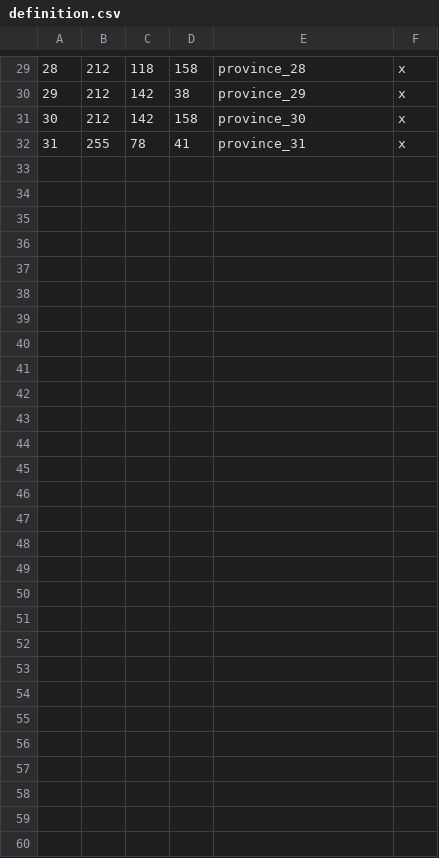
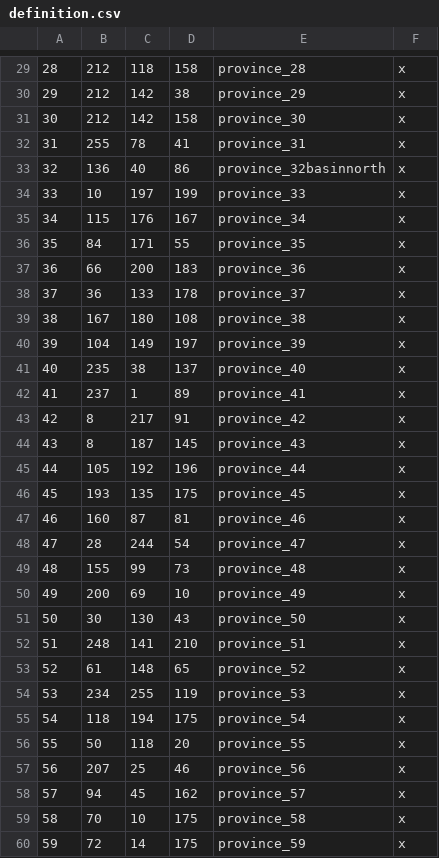
Before and after one commit to moen0/MessiahDuneTC, a CSV file: map_data/definition.csv, drawn as a sheet; only a part is shown, gaps mark what is left out; the diff names each change by its address in the sheet, - before the commit and + after, or states it on an @@ line.

```diff
--- a/map_data/definition.csv
+++ b/map_data/definition.csv
+row 33: 32 | 136 | 40 | 86 | province_32basinnorth | x
+row 34: 33 | 10 | 197 | 199 | province_33 | x
+row 35: 34 | 115 | 176 | 167 | province_34 | x
+row 36: 35 | 84 | 171 | 55 | province_35 | x
+row 37: 36 | 66 | 200 | 183 | province_36 | x
+row 38: 37 | 36 | 133 | 178 | province_37 | x
+row 39: 38 | 167 | 180 | 108 | province_38 | x
+row 40: 39 | 104 | 149 | 197 | province_39 | x
+row 41: 40 | 235 | 38 | 137 | province_40 | x
+row 42: 41 | 237 | 1 | 89 | province_41 | x
+row 43: 42 | 8 | 217 | 91 | province_42 | x
+row 44: 43 | 8 | 187 | 145 | province_43 | x
+row 45: 44 | 105 | 192 | 196 | province_44 | x
+row 46: 45 | 193 | 135 | 175 | province_45 | x
+row 47: 46 | 160 | 87 | 81 | province_46 | x
+row 48: 47 | 28 | 244 | 54 | province_47 | x
+row 49: 48 | 155 | 99 | 73 | province_48 | x
+row 50: 49 | 200 | 69 | 10 | province_49 | x
+row 51: 50 | 30 | 130 | 43 | province_50 | x
+row 52: 51 | 248 | 141 | 210 | province_51 | x
+row 53: 52 | 61 | 148 | 65 | province_52 | x
+row 54: 53 | 234 | 255 | 119 | province_53 | x
+row 55: 54 | 118 | 194 | 175 | province_54 | x
+row 56: 55 | 50 | 118 | 20 | province_55 | x
+row 57: 56 | 207 | 25 | 46 | province_56 | x
+row 58: 57 | 94 | 45 | 162 | province_57 | x
+row 59: 58 | 70 | 10 | 175 | province_58 | x
+row 60: 59 | 72 | 14 | 175 | province_59 | x
```
Also changed, not shown: 34 other files.
